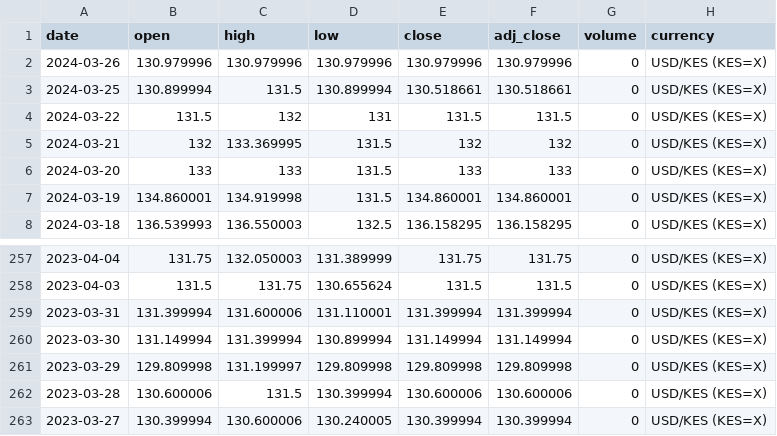
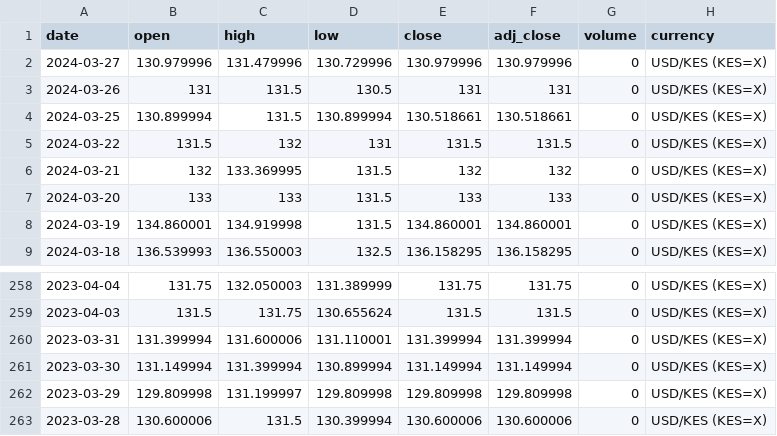
Before and after one commit to Reu-hub/currency, a CSV file: data_raw/kshs_usd_data_raw.csv, drawn as a sheet; only a part is shown, gaps mark what is left out.

```diff
--- a/data_raw/kshs_usd_data_raw.csv
+++ b/data_raw/kshs_usd_data_raw.csv
@@ -1,3 +1,4 @@
 date,open,high,low,close,adj_close,volume,currency
-2024-03-26,130.979996,130.979996,130.979996,130.979996,130.979996,0,USD/KES (KES=X)
+2024-03-27,130.979996,131.479996,130.729996,130.979996,130.979996,0,USD/KES (KES=X)
+2024-03-26,131,131.5,130.5,131,131,0,USD/KES (KES=X)
 2024-03-25,130.899994,131.5,130.899994,130.518661,130.518661,0,USD/KES (KES=X)
@@ -262,2 +263 @@ date,open,high,low,close,adj_close,volume,currency
 2023-03-28,130.600006,131.5,130.399994,130.600006,130.600006,0,USD/KES (KES=X)
-2023-03-27,130.399994,130.600006,130.240005,130.399994,130.399994,0,USD/KES (KES=X)
```
Also changed, not shown: data_processed/kshs_usd_data_final.csv, 2 other files.
